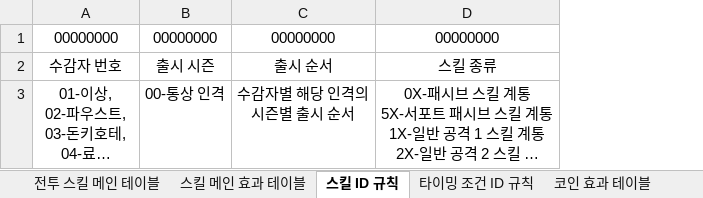
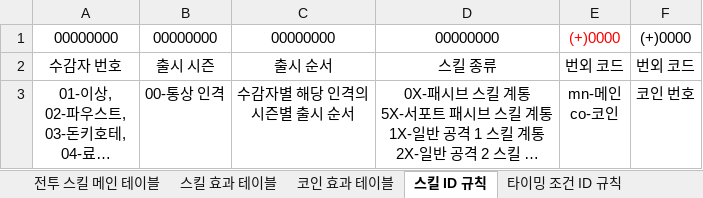
Before and after one commit to yjk0401/unityenginebasic_9th, an Excel workbook: 기획/림버스 컴퍼니/스킬 테이블.xlsx, sheet 스킬 ID 규칙, drawn as a sheet; long unchanged cells end in …; values as stored, in another font and other column widths than the file's, no borders; ↵ is a line break in a cell; the diff names each change by its address in the sheet, - before the commit and + after, or states it on an @@ line.

```diff
--- a/기획/림버스 컴퍼니/스킬 테이블.xlsx (sheet 스킬 ID 규칙)
+++ b/기획/림버스 컴퍼니/스킬 테이블.xlsx (sheet 스킬 ID 규칙)
-sheet tab: 스킬 메인 효과 테이블
+sheet tab: 스킬 효과 테이블
@@ sheet tab order changed: 전투 스킬 메인 테이블 | 스킬 효과 테이블 | 코인 효과 테이블 | 스킬 ID 규칙 | 타이밍 조건 ID 규칙 @@
+column E, rows 1-3: (+)0000 | 번외 코드 | mn-메인 ↵ co-코인
+column F, rows 1-3: (+)0000 | 번외 코드 | 코인 번호
```
Also changed, not shown: sheet 스킬 효과 테이블, sheet 코인 효과 테이블, sheet 타이밍 조건 ID 규칙, sheet 전투 스킬 메인 테이블, other sheet tabs, 1 other file.
